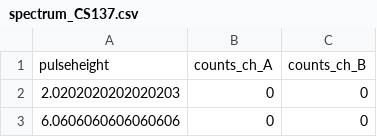
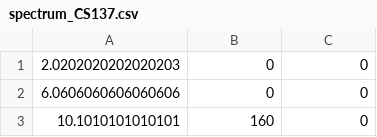
Before and after one commit to GroggyGosling/NSP2, a CSV file: spectrum_CS137.csv, drawn as a sheet; only a part is shown; the shorter side is filled out with more unchanged rows; the diff names each change by its address in the sheet, - before the commit and + after, or states it on an @@ line.

Commit message:
added class for reading and plotting data

```diff
--- a/spectrum_CS137.csv
+++ b/spectrum_CS137.csv
-row 1: pulseheight | counts_ch_A | counts_ch_B
```
Also changed, not shown: spectrum_NA22.csv, 1 other file.
